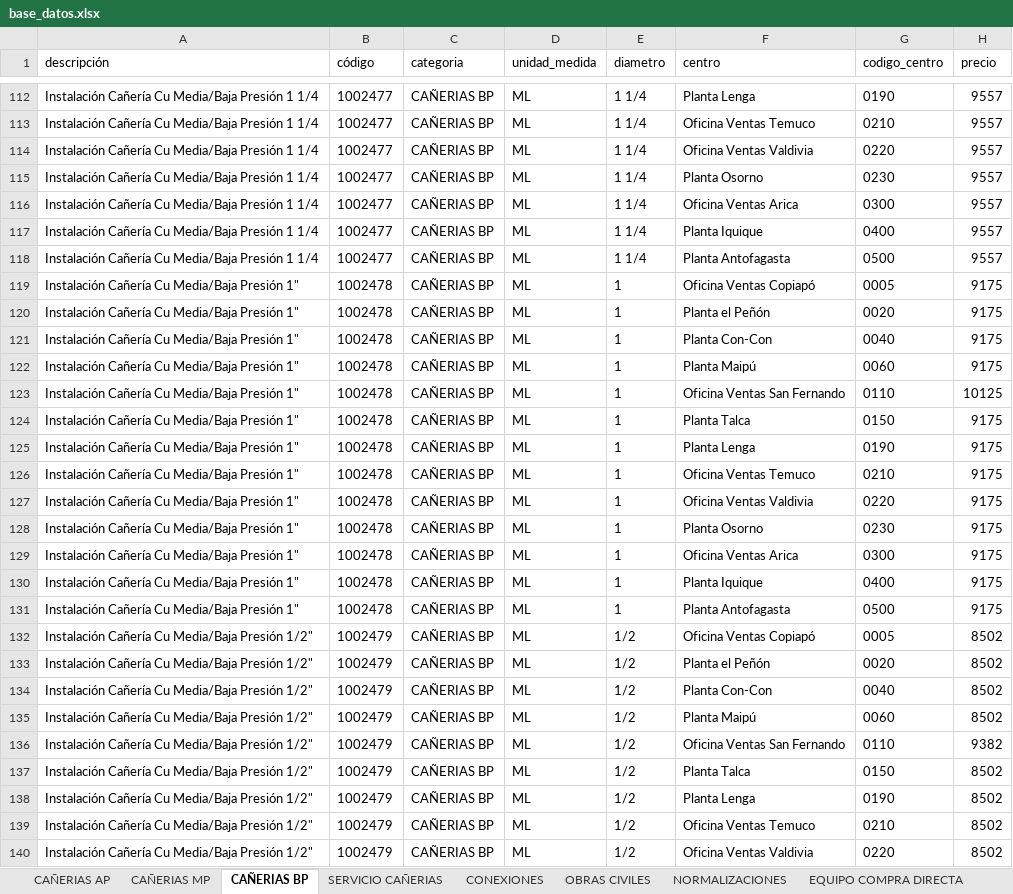
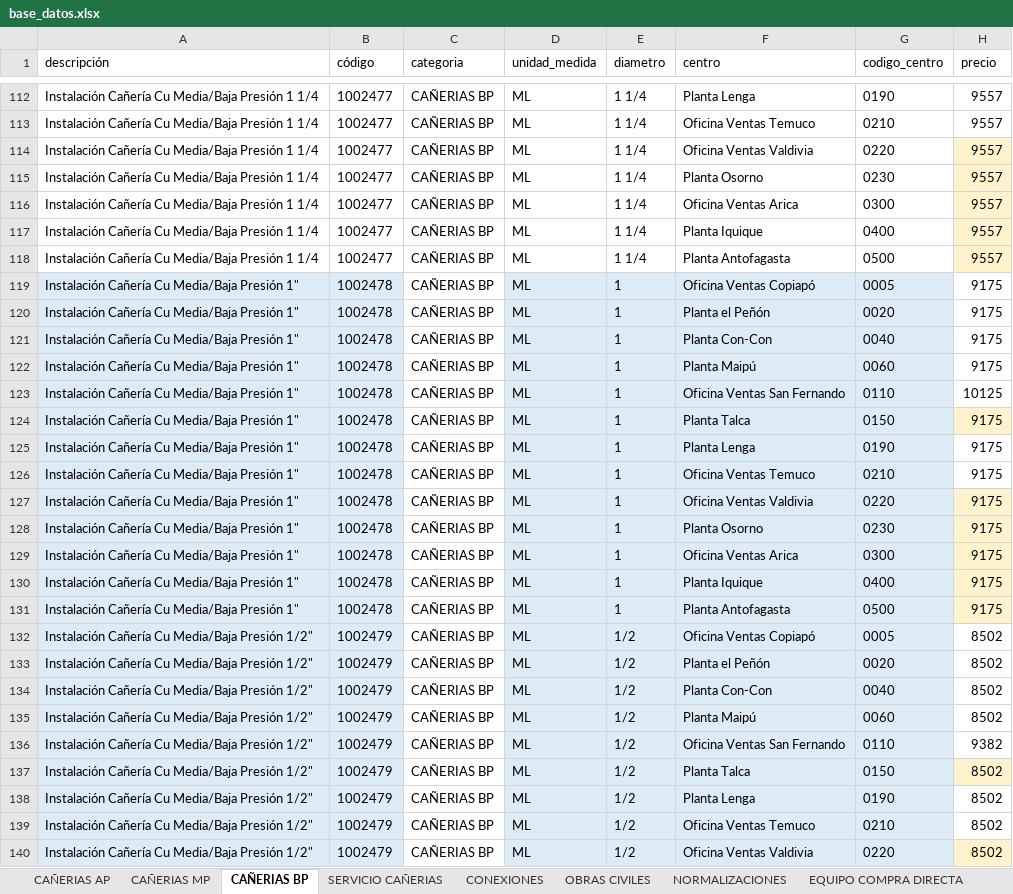
Before and after one commit to devece/planilla-cotizacion, an Excel workbook: base_datos.xlsx, sheet CAÑERIAS BP, drawn as a sheet; only a part is shown, gaps mark what is left out; values as stored, in another font and other column widths than the file's, no borders; the diff covers the shown part only; the diff names each change by its address in the sheet, - before the commit and + after, or states it on an @@ line.

```diff
--- a/base_datos.xlsx (sheet CAÑERIAS BP)
+++ b/base_datos.xlsx (sheet CAÑERIAS BP)
-H114:H118 fill: none
+H114:H118 fill: #FFF2CC
-A119:B140 fill: none
+A119:B140 fill: #DDEBF7
-D119:G140 fill: none
+D119:G140 fill: #DDEBF7
-H124 fill: none
+H124 fill: #FFF2CC
-H127:H131 fill: none
+H127:H131 fill: #FFF2CC
-H137 fill: none
+H137 fill: #FFF2CC
-H140 fill: none
+H140 fill: #FFF2CC
```
Also changed, not shown: cell formats elsewhere in this sheet, sheet CONEXIONES, sheet OBRAS CIVILES, sheet SERVICIO CAÑERIAS, sheet CAÑERIAS MP, sheet NORMALIZACIONES, sheet CAÑERIAS AP.
